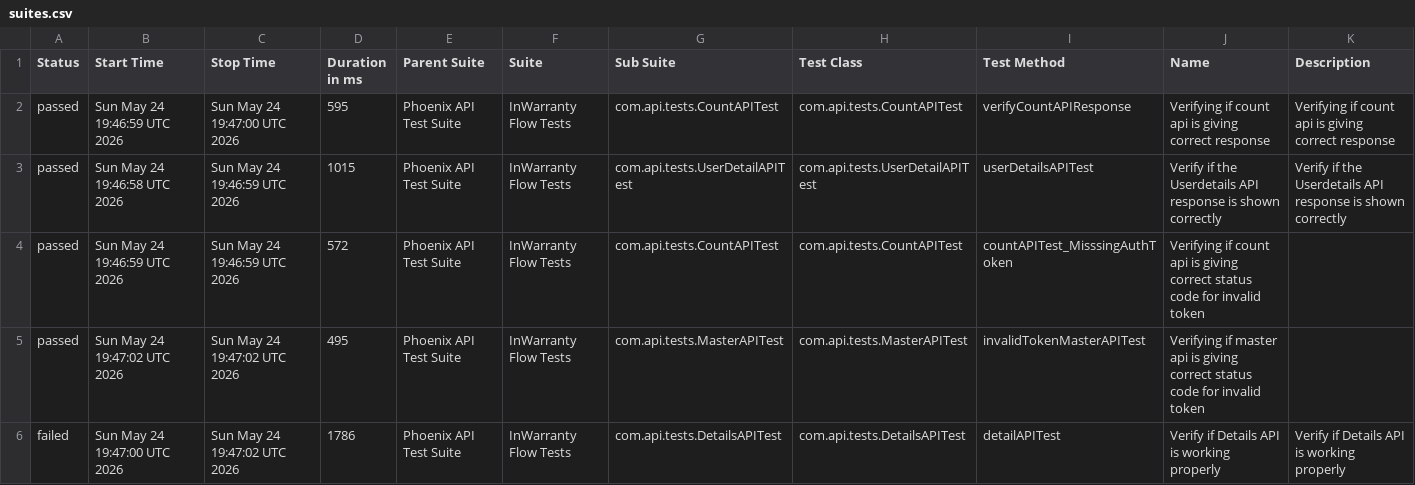
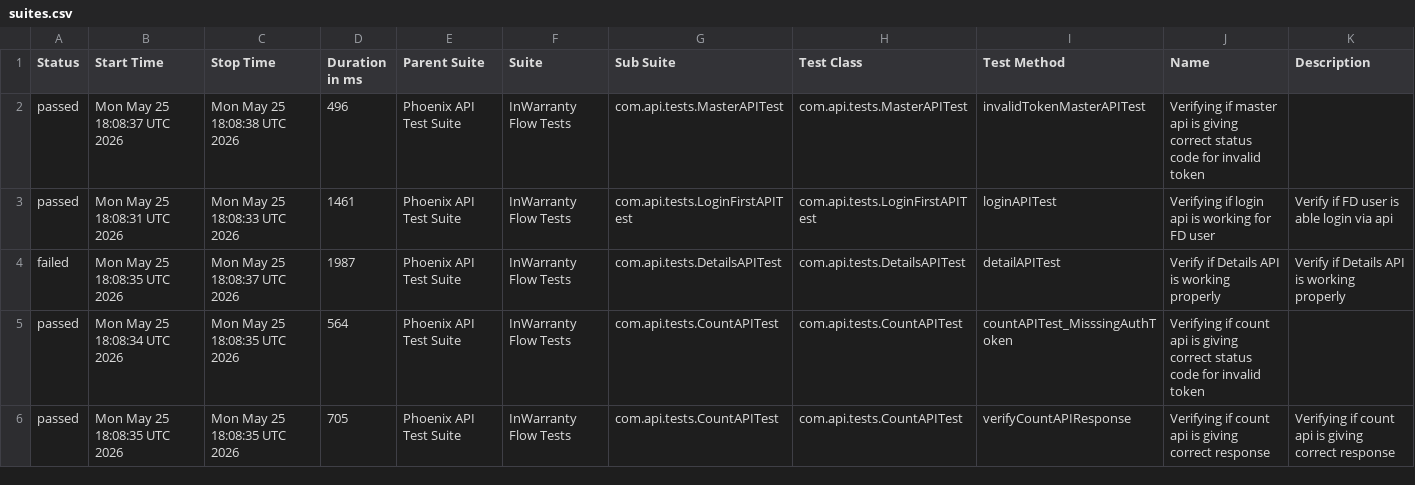
Before and after one commit to taarun96/APIAutomationFrameWork, a CSV file: data/suites.csv, drawn as a sheet; only a part is shown; the diff covers the shown part only.

```diff
--- a/data/suites.csv
+++ b/data/suites.csv
@@ -1,6 +1,6 @@
 "Status","Start Time","Stop Time","Duration in ms","Parent Suite","Suite","Sub Suite","Test Class","Test Method","Name","Description"
-"passed","Sun May 24 19:46:59 UTC 2026","Sun May 24 19:47:00 UTC 2026","595","Phoenix API Test Suite","InWarranty Flow Tests","com.api.tests.CountAPITest","com.api.tests.CountAPITest","verifyCountAPIResponse","Verifying if count api is giving correct response","Verifying if count api is giving correct response"
-"passed","Sun May 24 19:46:58 UTC 2026","Sun May 24 19:46:59 UTC 2026","1015","Phoenix API Test Suite","InWarranty Flow Tests","com.api.tests.UserDetailAPITest","com.api.tests.UserDetailAPITest","userDetailsAPITest","Verify if the Userdetails API response is shown correctly","Verify if the Userdetails API response is shown correctly"
-"passed","Sun May 24 19:46:59 UTC 2026","Sun May 24 19:46:59 UTC 2026","572","Phoenix API Test Suite","InWarranty Flow Tests","com.api.tests.CountAPITest","com.api.tests.CountAPITest","countAPITest_MisssingAuthToken","Verifying if count api is giving correct status code for invalid token",""
-"passed","Sun May 24 19:47:02 UTC 2026","Sun May 24 19:47:02 UTC 2026","495","Phoenix API Test Suite","InWarranty Flow Tests","com.api.tests.MasterAPITest","com.api.tests.MasterAPITest","invalidTokenMasterAPITest","Verifying if master api is giving correct status code for invalid token",""
-"failed","Sun May 24 19:47:00 UTC 2026","Sun May 24 19:47:02 UTC 2026","1786","Phoenix API Test Suite","InWarranty Flow Tests","com.api.tests.DetailsAPITest","com.api.tests.DetailsAPITest","detailAPITest","Verify if Details API is working properly","Verify if Details API is working properly"
+"passed","Mon May 25 18:08:37 UTC 2026","Mon May 25 18:08:38 UTC 2026","496","Phoenix API Test Suite","InWarranty Flow Tests","com.api.tests.MasterAPITest","com.api.tests.MasterAPITest","invalidTokenMasterAPITest","Verifying if master api is giving correct status code for invalid token",""
+"passed","Mon May 25 18:08:31 UTC 2026","Mon May 25 18:08:33 UTC 2026","1461","Phoenix API Test Suite","InWarranty Flow Tests","com.api.tests.LoginFirstAPITest","com.api.tests.LoginFirstAPITest","loginAPITest","Verifying if login api is working for FD user","Verify if FD user is able login via api"
+"failed","Mon May 25 18:08:35 UTC 2026","Mon May 25 18:08:37 UTC 2026","1987","Phoenix API Test Suite","InWarranty Flow Tests","com.api.tests.DetailsAPITest","com.api.tests.DetailsAPITest","detailAPITest","Verify if Details API is working properly","Verify if Details API is working properly"
+"passed","Mon May 25 18:08:34 UTC 2026","Mon May 25 18:08:35 UTC 2026","564","Phoenix API Test Suite","InWarranty Flow Tests","com.api.tests.CountAPITest","com.api.tests.CountAPITest","countAPITest_MisssingAuthToken","Verifying if count api is giving correct status code for invalid token",""
+"passed","Mon May 25 18:08:35 UTC 2026","Mon May 25 18:08:35 UTC 2026","705","Phoenix API Test Suite","InWarranty Flow Tests","com.api.tests.CountAPITest","com.api.tests.CountAPITest","verifyCountAPIResponse","Verifying if count api is giving correct response","Verifying if count api is giving correct response"
```
Also changed, not shown: 13 edited cells elsewhere in this file, data/behaviors.csv, 56 other files.
